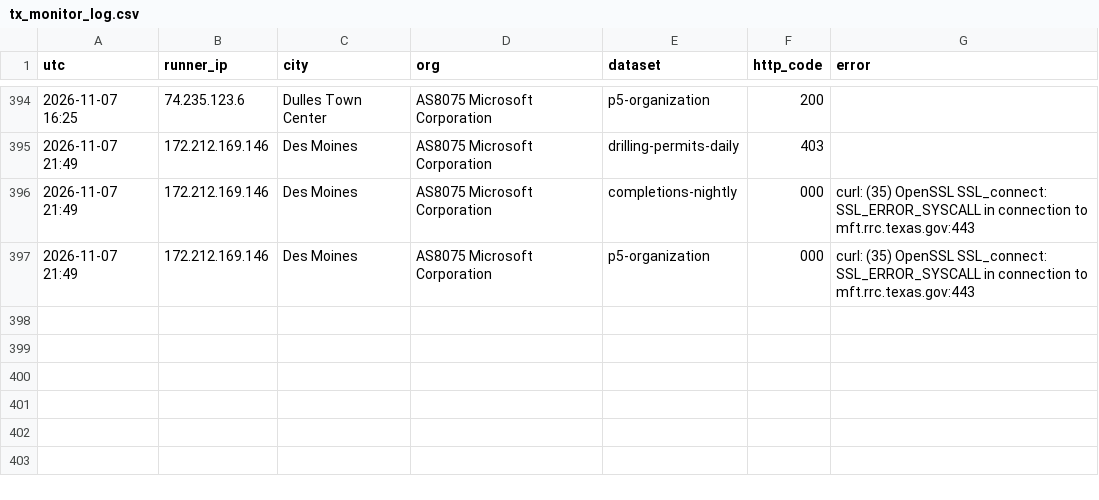
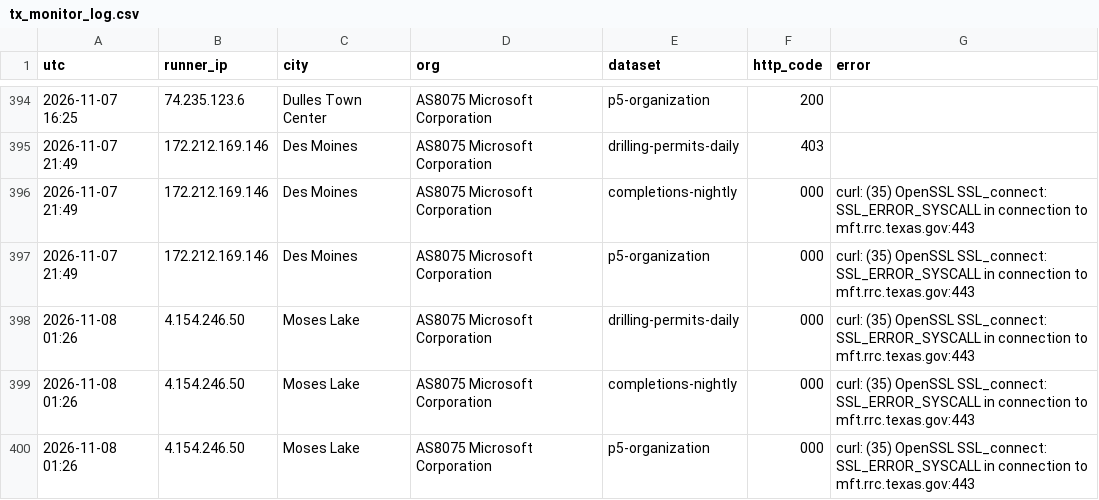
Before and after one commit to fpciulla-cpu/permian-well-tracker, a CSV file: probe/output/tx_monitor_log.csv, drawn as a sheet; only a part is shown, gaps mark what is left out; the diff names each change by its address in the sheet, - before the commit and + after, or states it on an @@ line.

```diff
--- a/probe/output/tx_monitor_log.csv
+++ b/probe/output/tx_monitor_log.csv
+row 398: 2026-11-08 01:26 | 4.154.246.50 | Moses Lake | AS8075 Microsoft Corporation | drilling-permits-daily | 000 | curl: (35) OpenSSL SSL_connect: SSL_ERROR_SYSCALL in connection to mft.rrc.texas.gov:443
+row 399: 2026-11-08 01:26 | 4.154.246.50 | Moses Lake | AS8075 Microsoft Corporation | completions-nightly | 000 | curl: (35) OpenSSL SSL_connect: SSL_ERROR_SYSCALL in connection to mft.rrc.texas.gov:443
+row 400: 2026-11-08 01:26 | 4.154.246.50 | Moses Lake | AS8075 Microsoft Corporation | p5-organization | 000 | curl: (35) OpenSSL SSL_connect: SSL_ERROR_SYSCALL in connection to mft.rrc.texas.gov:443
```
